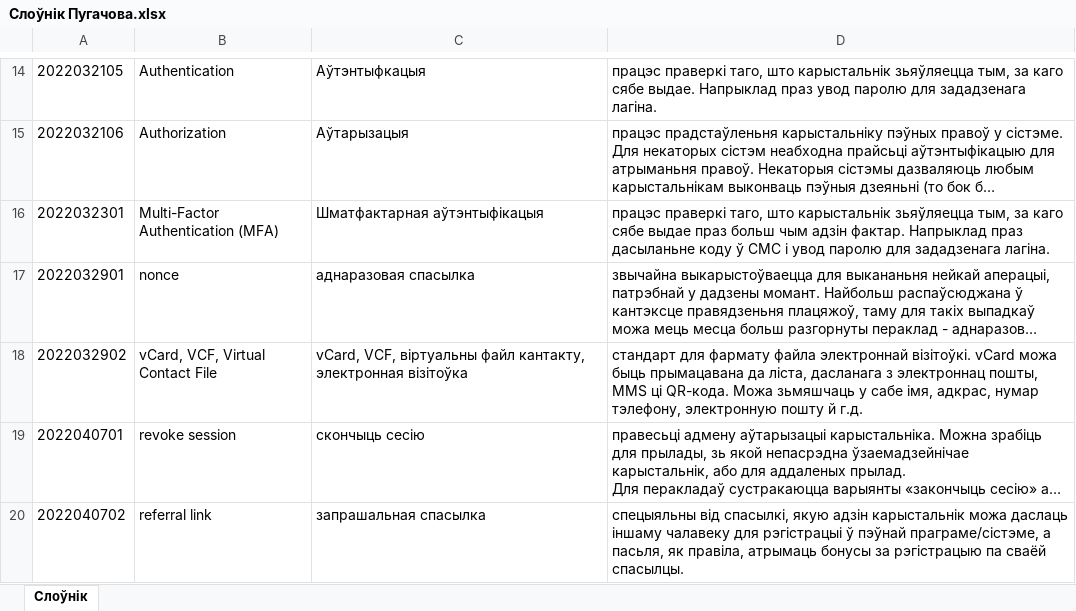
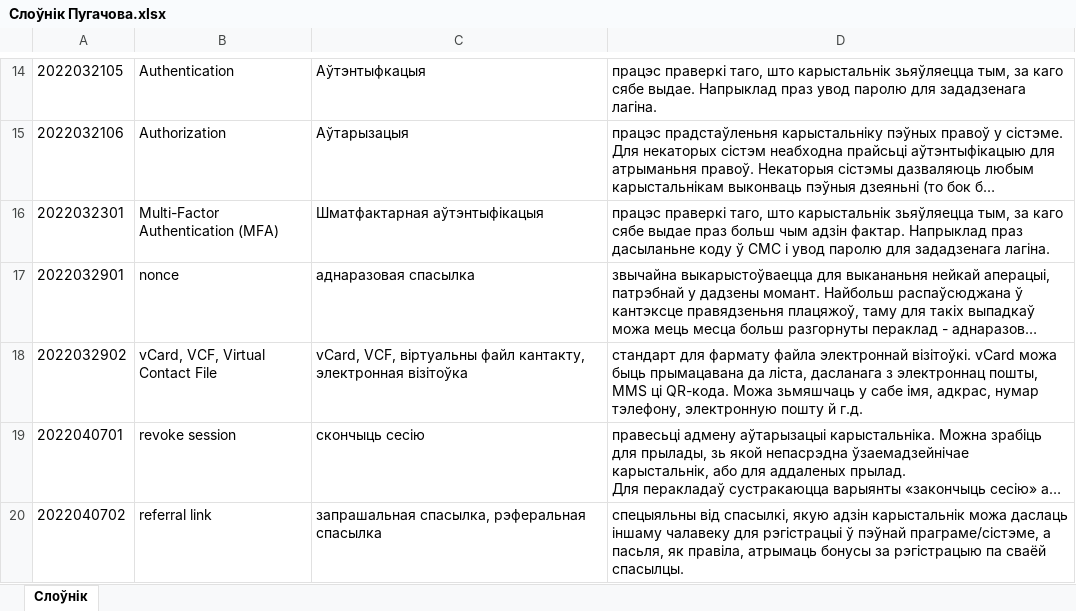
Before and after one commit to Heorhi-Puhachou/dictionary-converter, an Excel workbook: src/main/resources/Слоўнік Пугачова.xlsx, sheet Слоўнік, drawn as a sheet; only a part is shown, gaps mark what is left out; long unchanged cells end in …; values as stored, in another font and other column widths than the file's, no borders; the diff names each change by its address in the sheet, - before the commit and + after, or states it on an @@ line.

```diff
--- a/src/main/resources/Слоўнік Пугачова.xlsx (sheet Слоўнік)
+++ b/src/main/resources/Слоўнік Пугачова.xlsx (sheet Слоўнік)
-C20: запрашальная спасылка
+C20: запрашальная спасылка, рэферальная спасылка
```
Also changed, not shown: 5 other files.
